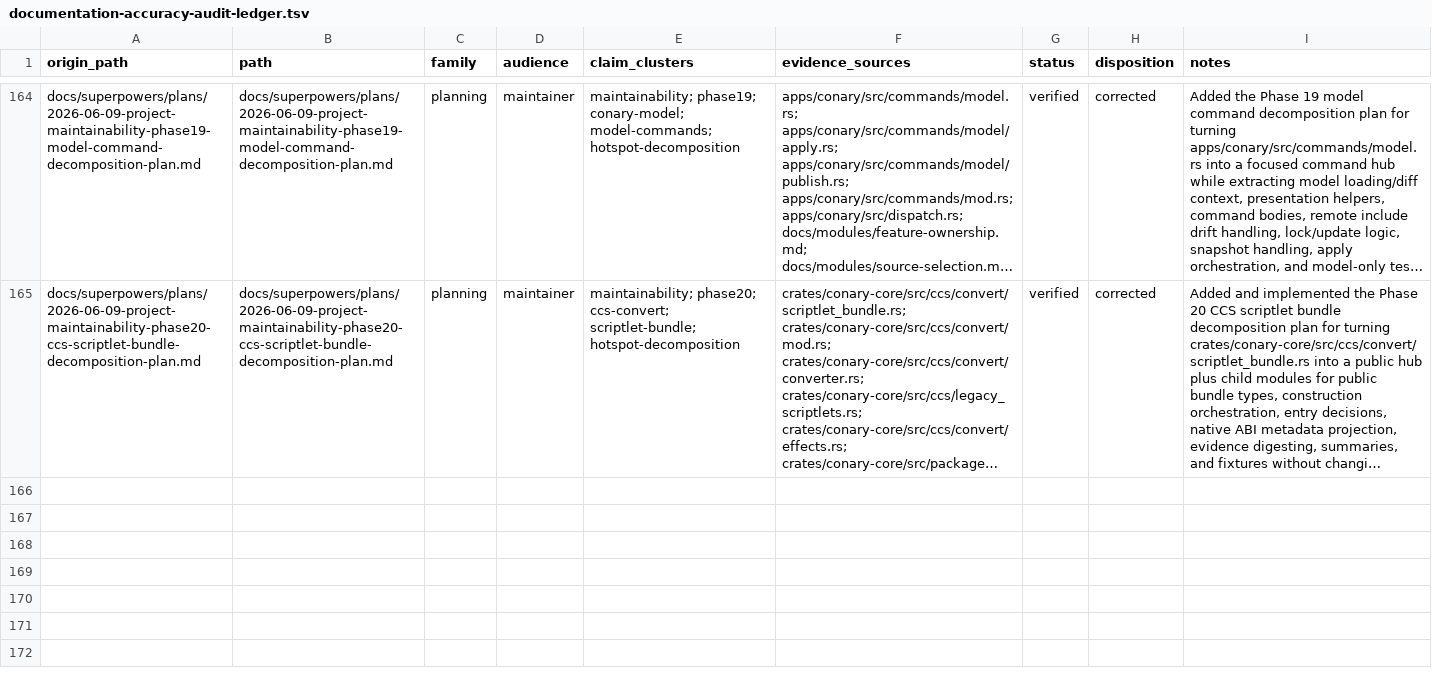
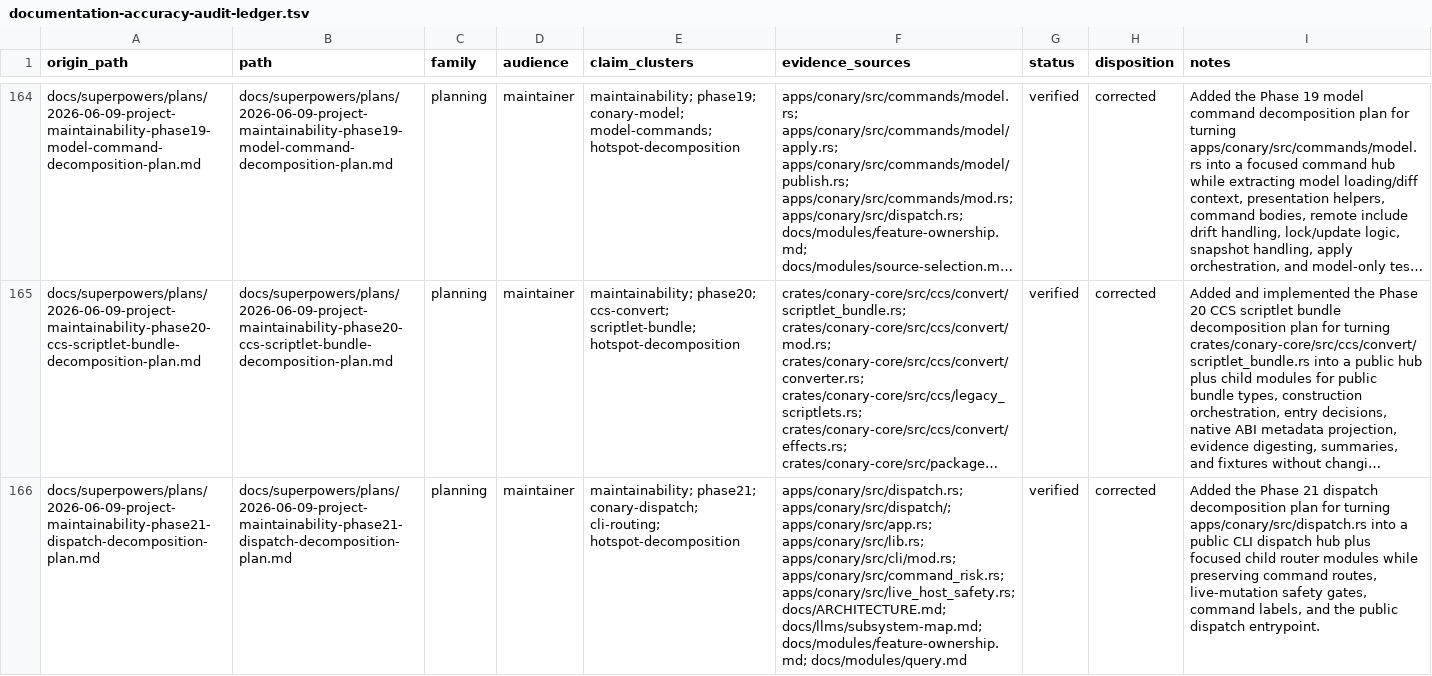
Before and after one commit to ConaryLabs/Conary, a TSV file: docs/superpowers/documentation-accuracy-audit-ledger.tsv, drawn as a sheet; only a part is shown, gaps mark what is left out; long unchanged cells end in …; the diff names each change by its address in the sheet, - before the commit and + after, or states it on an @@ line.

Commit message:
docs: plan dispatch decomposition

```diff
--- a/docs/superpowers/documentation-accuracy-audit-ledger.tsv
+++ b/docs/superpowers/documentation-accuracy-audit-ledger.tsv
+row 166: docs/superpowers/plans/2026-06-09-project-maintainability-phase21-dispatch-decomposition-plan.md | docs/superpowers/plans/2026-06-09-project-maintainability-phase21-dispatch-decomposition-plan.md | planning | maintainer | maintainability; phase21; conary-dispatch; cli-routing; hotspot-decomposition | apps/conary/src/dispatch.rs; apps/conary/src/dispatch/; apps/conary/src/app.rs; apps/conary/src/lib.rs; apps/conary/src/cli/mod.rs; apps/conary/src/command_risk.rs; apps/conary/src/live_host_safety.rs; docs/ARCHITECTURE.md; docs/llms/subsystem-map.md; docs/modules/feature-ownership.md; docs/modules/query.md | verified | corrected | Added the Phase 21 dispatch decomposition plan for turning apps/conary/src/dispatch.rs into a public CLI dispatch hub plus focused child router modules while preserving command routes, live-mutation safety gates, command labels, and the public dispatch entrypoint.
```
Also changed, not shown: docs/superpowers/documentation-accuracy-audit-inventory.tsv, 2 other files.
